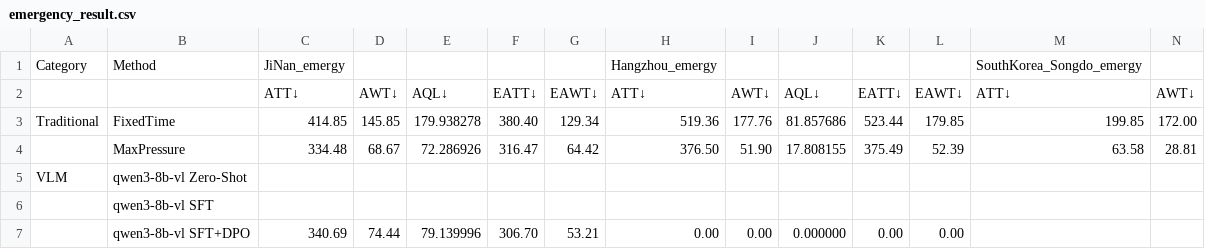
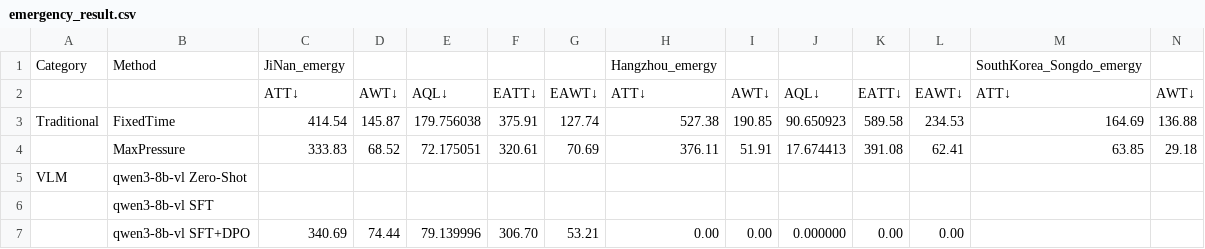
Before and after one commit to Tmxjj/VLMTraffic, a CSV file: results/emergency_result.csv, drawn as a sheet; only a part is shown; removed rows and columns are numbered as before the commit, all else as after; rows hold the shown columns only; the diff covers the shown part only; the diff names each change by its address in the sheet, - before the commit and + after, or states it on an @@ line.

```diff
--- a/results/emergency_result.csv
+++ b/results/emergency_result.csv
-C3: 414.85
+C3: 414.54
-D3: 145.85
+D3: 145.87
-E3: 179.938278
+E3: 179.756038
-F3: 380.40
+F3: 375.91
-G3: 129.34
+G3: 127.74
-H3: 519.36
+H3: 527.38
-I3: 177.76
+I3: 190.85
-J3: 81.857686
+J3: 90.650923
-K3: 523.44
+K3: 589.58
-L3: 179.85
+L3: 234.53
-M3: 199.85
+M3: 164.69
-N3: 172.00
+N3: 136.88
-row 4:  | MaxPressure | 334.48 | 68.67 | 72.286926 | 316.47 | 64.42 | 376.50 | 51.90 | 17.808155 | 375.49 | 52.39 | 63.58 | 28.81
+row 4:  | MaxPressure | 333.83 | 68.52 | 72.175051 | 320.61 | 70.69 | 376.11 | 51.91 | 17.674413 | 391.08 | 62.41 | 63.85 | 29.18
```
Also changed, not shown: 18 edited cells elsewhere in this file, results/accident_result.csv, results/bus_result.csv, 12 other files.
